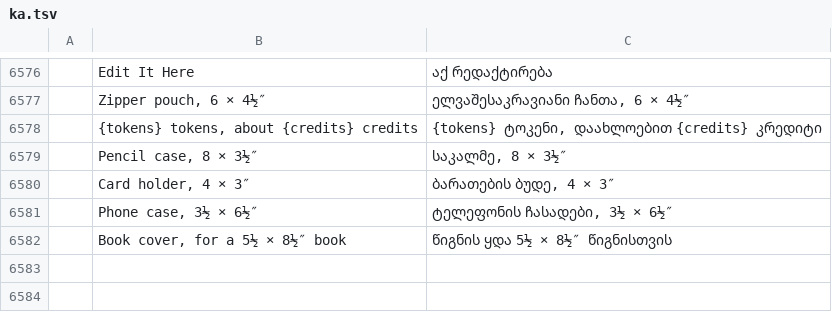
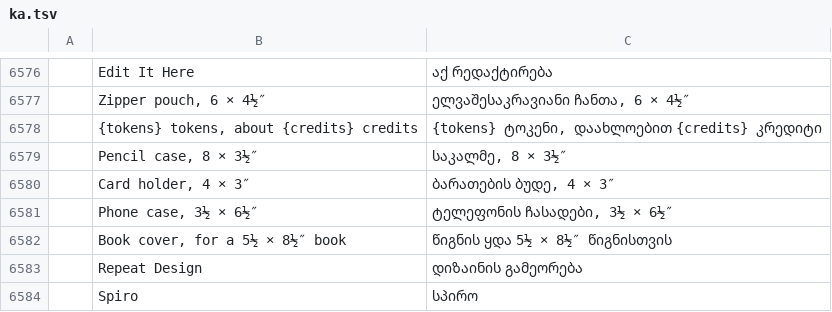
Before and after one commit to Stitchwright/StitchFoundry, a TSV file: crates/ui-egui/src/i18n/ka.tsv, drawn as a sheet; only a part is shown, gaps mark what is left out; the diff names each change by its address in the sheet, - before the commit and + after, or states it on an @@ line.

```diff
--- a/crates/ui-egui/src/i18n/ka.tsv
+++ b/crates/ui-egui/src/i18n/ka.tsv
+row 6583:  | Repeat Design | დიზაინის გამეორება
+row 6584:  | Spiro | სპირო
```
Also changed, not shown: crates/ui-egui/src/i18n/bg.tsv, crates/ui-egui/src/i18n/el.tsv, 24 other files.
